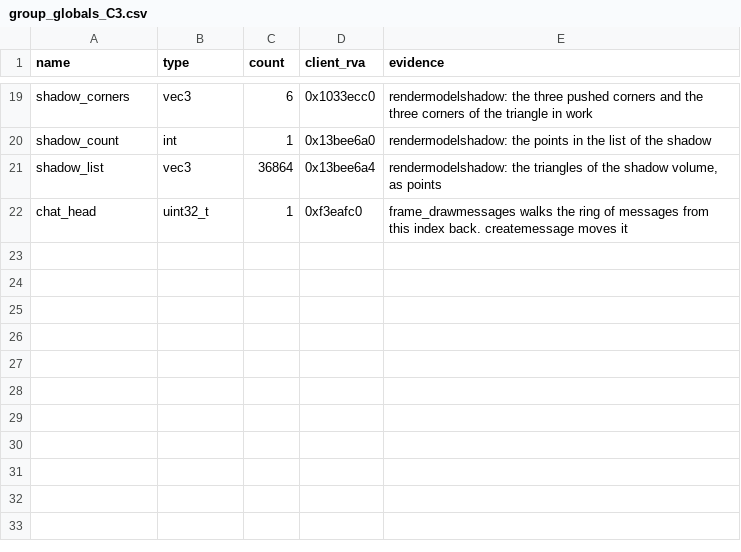
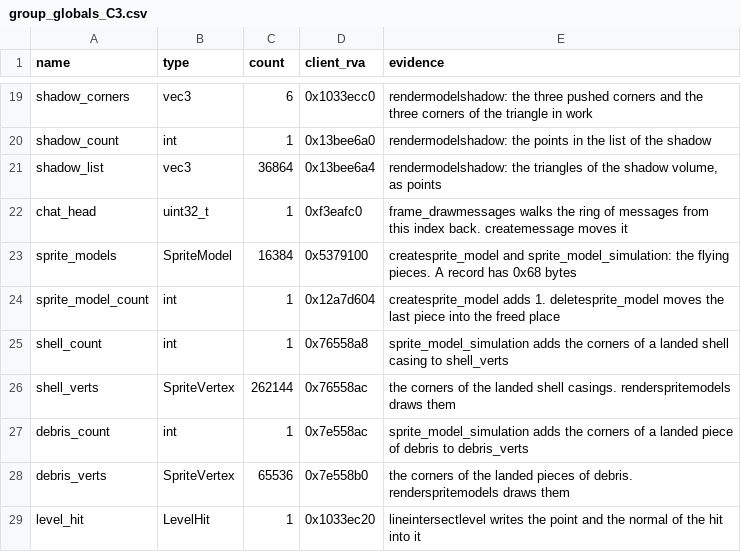
Before and after one commit to TheGreatVulpzin/OpenSubRosa24, a CSV file: analysis/client_win/group_globals_C3.csv, drawn as a sheet; only a part is shown, gaps mark what is left out; the diff names each change by its address in the sheet, - before the commit and + after, or states it on an @@ line.

Commit message:
feat(client): adopt the flying pieces of the render group (C3)
Shell casings and debris: create, free, age, move and draw. New synthetic cases sprites and simsprites.

```diff
--- a/analysis/client_win/group_globals_C3.csv
+++ b/analysis/client_win/group_globals_C3.csv
+row 23: sprite_models | SpriteModel | 16384 | 0x5379100 | createsprite_model and sprite_model_simulation: the flying pieces. A record has 0x68 bytes
+row 24: sprite_model_count | int | 1 | 0x12a7d604 | createsprite_model adds 1. deletesprite_model moves the last piece into the freed place
+row 25: shell_count | int | 1 | 0x76558a8 | sprite_model_simulation adds the corners of a landed shell casing to shell_verts
+row 26: shell_verts | SpriteVertex | 262144 | 0x76558ac | the corners of the landed shell casings. renderspritemodels draws them
+row 27: debris_count | int | 1 | 0x7e558ac | sprite_model_simulation adds the corners of a landed piece of debris to debris_verts
+row 28: debris_verts | SpriteVertex | 65536 | 0x7e558b0 | the corners of the landed pieces of debris. renderspritemodels draws them
+row 29: level_hit | LevelHit | 1 | 0x1033ec20 | lineintersectlevel writes the point and the normal of the hit into it
```
Also changed, not shown: analysis/client_win/functions.csv, analysis/client_win/manual_names.csv, 12 other files.
